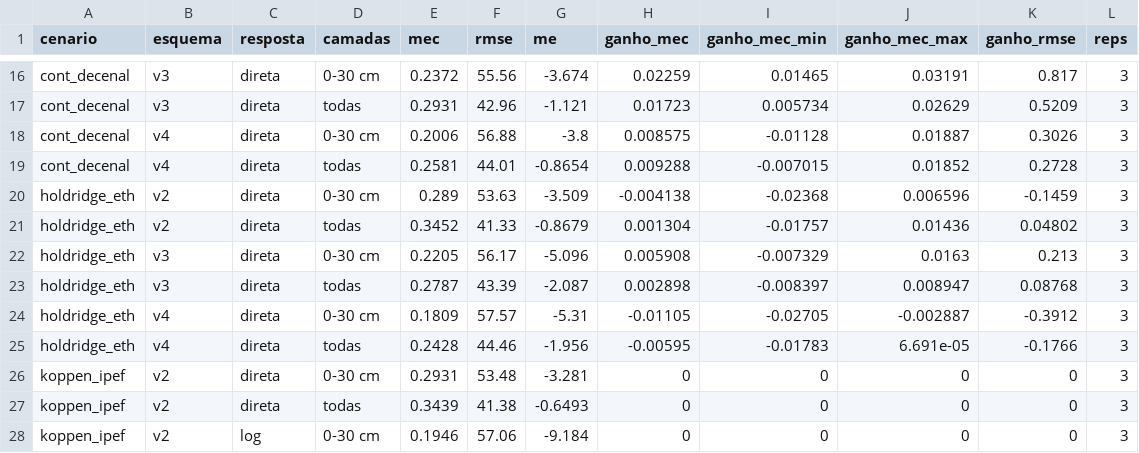
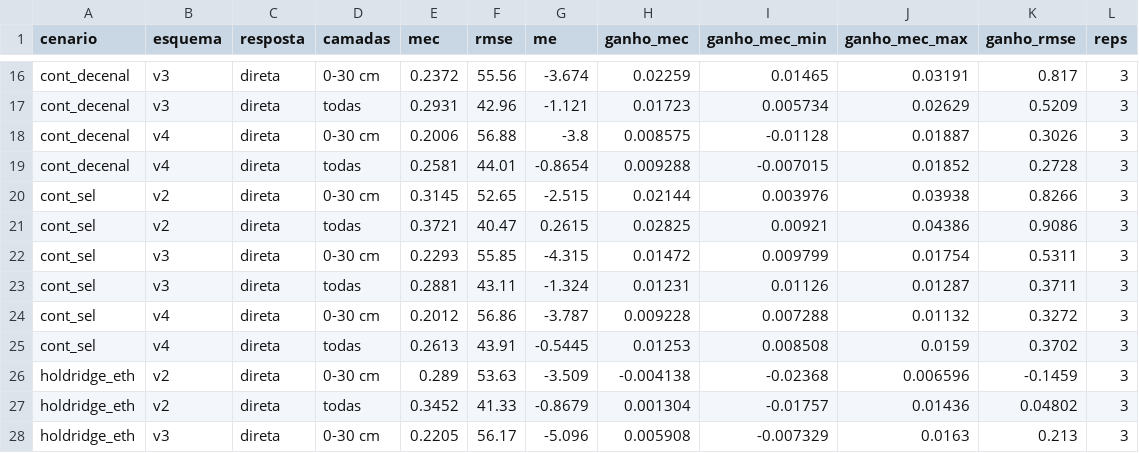
Before and after one commit to fcoliveira-utfpr/climate_for_soil, a CSV file: climas/analise_espaco_tempo/resultados/tabelas/validacao_ganhos.csv, drawn as a sheet; only a part is shown, gaps mark what is left out; the shorter side is filled out with more unchanged rows.

```diff
--- a/climas/analise_espaco_tempo/resultados/tabelas/validacao_ganhos.csv
+++ b/climas/analise_espaco_tempo/resultados/tabelas/validacao_ganhos.csv
@@ -19,2 +19,8 @@ cont_decenal,v4,direta,0-30 cm,0.2006,56.88,-3.8,0.008575,-0.01128,0.01887,0.302
 cont_decenal,v4,direta,todas,0.2581,44.01,-0.8654,0.009288,-0.007015,0.01852,0.2728,3
+cont_sel,v2,direta,0-30 cm,0.3145,52.65,-2.515,0.02144,0.003976,0.03938,0.8266,3
+cont_sel,v2,direta,todas,0.3721,40.47,0.2615,0.02825,0.00921,0.04386,0.9086,3
+cont_sel,v3,direta,0-30 cm,0.2293,55.85,-4.315,0.01472,0.009799,0.01754,0.5311,3
+cont_sel,v3,direta,todas,0.2881,43.11,-1.324,0.01231,0.01126,0.01287,0.3711,3
+cont_sel,v4,direta,0-30 cm,0.2012,56.86,-3.787,0.009228,0.007288,0.01132,0.3272,3
+cont_sel,v4,direta,todas,0.2613,43.91,-0.5445,0.01253,0.008508,0.0159,0.3702,3
 holdridge_eth,v2,direta,0-30 cm,0.289,53.63,-3.509,-0.004138,-0.02368,0.006596,-0.1459,3
```
Also changed, not shown: climas/analise_espaco_tempo/resultados/tabelas/validacao_metricas.csv, climas/analise_espaco_tempo/resultados/tabelas/validacao_periodo_bioma.csv, 12 other files.
